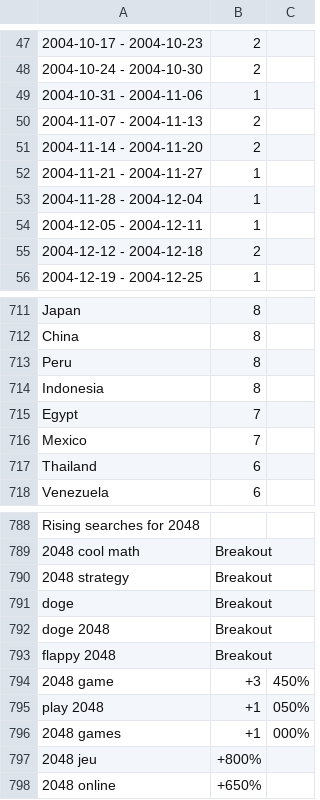
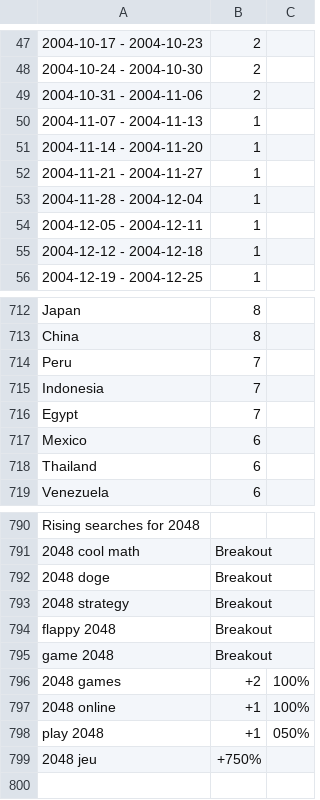
Before and after one commit to Anthonymcqueen21/github-viz, a CSV file: data_mining/scripts(webapp_version)/GoogleTrendsData/2048/2048_trend.csv, drawn as a sheet; only a part is shown, gaps mark what is left out; removed rows and columns are numbered as before the commit, all else as after; the diff covers the shown part only; the diff names each change by its address in the sheet, - before the commit and + after, or states it on an @@ line.

```diff
--- a/data_mining/scripts(webapp_version)/GoogleTrendsData/2048/2048_trend.csv
+++ b/data_mining/scripts(webapp_version)/GoogleTrendsData/2048/2048_trend.csv
-B49: 1
+B49: 2
-B50:B51: 2
+B50:B51: 1
-B55: 2
+B55: 1
-B714:B715: 8
+B714:B715: 7
-B717: 7
+B717: 6
+row 792: 2048 doge | Breakout
-row 791: doge | Breakout
-row 792: doge 2048 | Breakout
-row 794: 2048 game | +3 | 450%
+row 795: game 2048 | Breakout
+row 796: 2048 games | +2 | 100%
+row 797: 2048 online | +1 | 100%
-row 796: 2048 games | +1 | 000%
-B799: +800%
+B799: +750%
-row 798: 2048 online | +650%
```
Also changed, not shown: 17 added rows, 15 removed rows, 7 moved rows and 65 edited cells elsewhere in this file, data_mining/scripts(webapp_version)/Phase1Output/phase1_output.csv, 5 other files.
